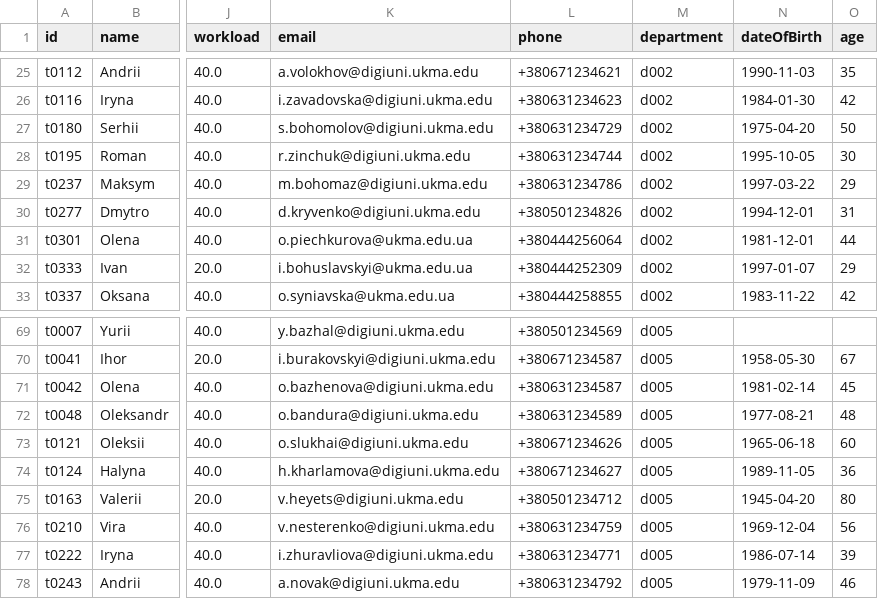
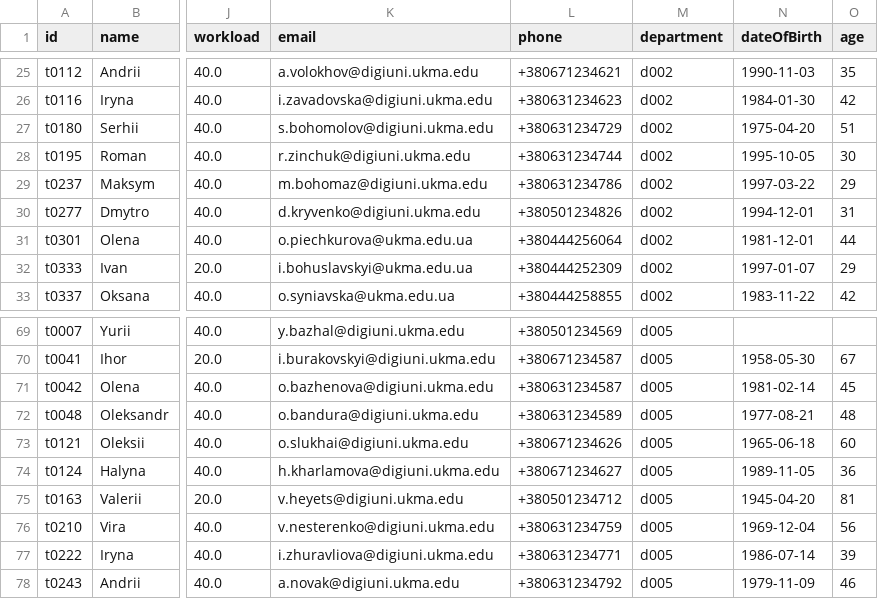
Before and after one commit to veronikaprosvirkin/DigiUni_Registry, a CSV file: data/teachers.csv, drawn as a sheet; only a part is shown, gaps mark what is left out; the diff names each change by its address in the sheet, - before the commit and + after, or states it on an @@ line.

```diff
--- a/data/teachers.csv
+++ b/data/teachers.csv
-O27 (age): 50
+O27 (age): 51
-O75 (age): 80
+O75 (age): 81
```
Also changed, not shown: data/students.csv, 4 other files.
